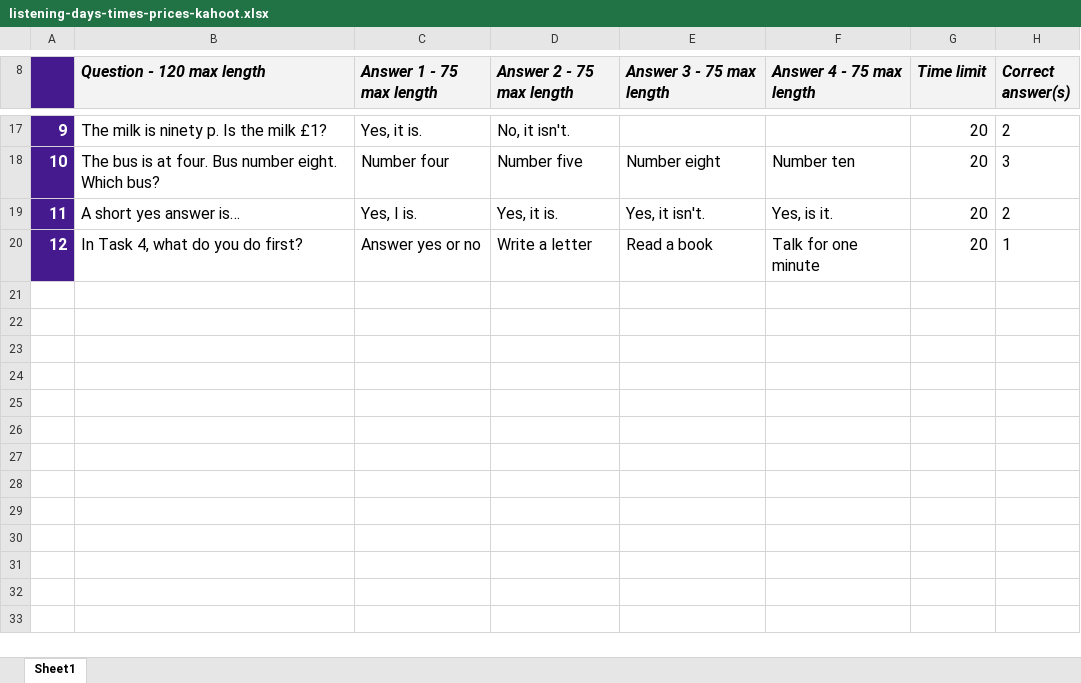
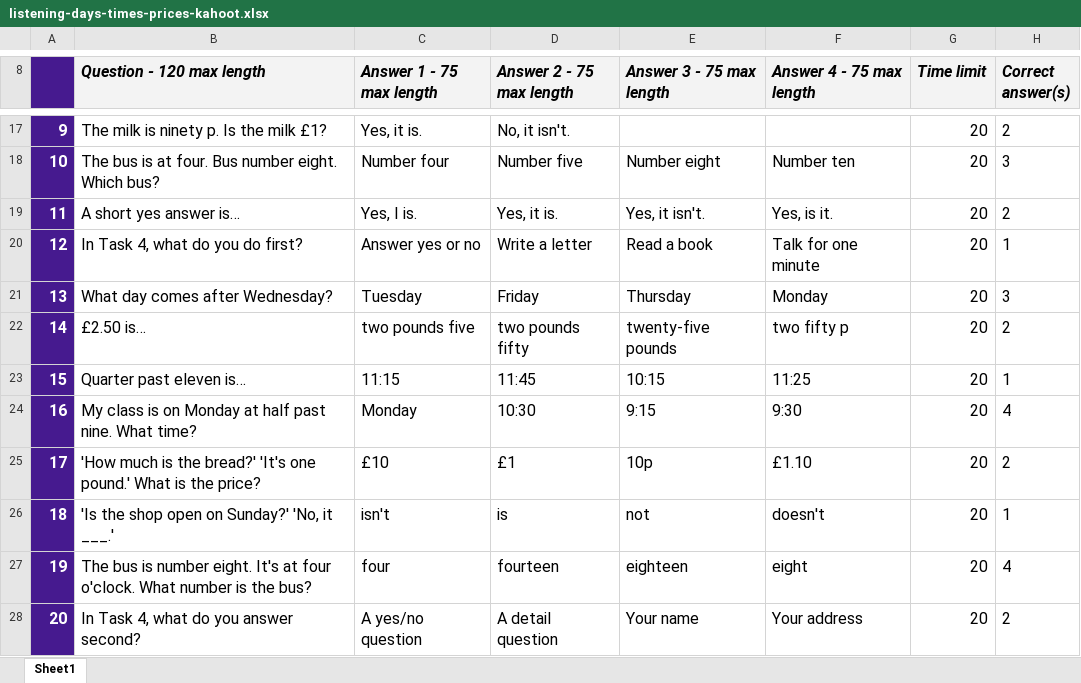
Before and after one commit to AtinWix/esol, an Excel workbook: e1/speaking-listening/listening-days-times-prices-kahoot.xlsx, sheet Sheet1, drawn as a sheet; only a part is shown, gaps mark what is left out; values as stored, in another font and other column widths than the file's, no borders; charts and pictures and conditional formats not drawn; the diff names each change by its address in the sheet, - before the commit and + after, or states it on an @@ line.

```diff
--- a/e1/speaking-listening/listening-days-times-prices-kahoot.xlsx (sheet Sheet1)
+++ b/e1/speaking-listening/listening-days-times-prices-kahoot.xlsx (sheet Sheet1)
+row 21: 13 | What day comes after Wednesday? | Tuesday | Friday | Thursday | Monday | 20 | 3
+row 22: 14 | £2.50 is… | two pounds five | two pounds fifty | twenty-five pounds | two fifty p | 20 | 2
+row 23: 15 | Quarter past eleven is… | 11:15 | 11:45 | 10:15 | 11:25 | 20 | 1
+row 24: 16 | My class is on Monday at half past nine. What time? | Monday | 10:30 | 9:15 | 9:30 | 20 | 4
+row 25: 17 | 'How much is the bread?' 'It's one pound.' What is the price? | £10 | £1 | 10p | £1.10 | 20 | 2
+row 26: 18 | 'Is the shop open on Sunday?' 'No, it ___.' | isn't | is | not | doesn't | 20 | 1
+row 27: 19 | The bus is number eight. It's at four o'clock. What number is the bus? | four | fourteen | eighteen | eight | 20 | 4
+row 28: 20 | In Task 4, what do you answer second? | A yes/no question | A detail question | Your name | Your address | 20 | 2
```
Also changed, not shown: e2/speaking-listening/superlatives-kahoot.xlsx, 11 other files.
